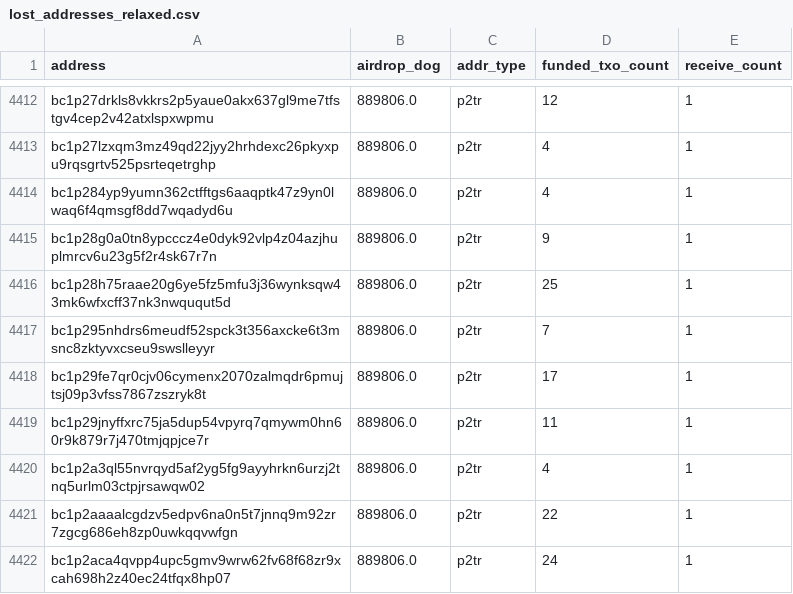
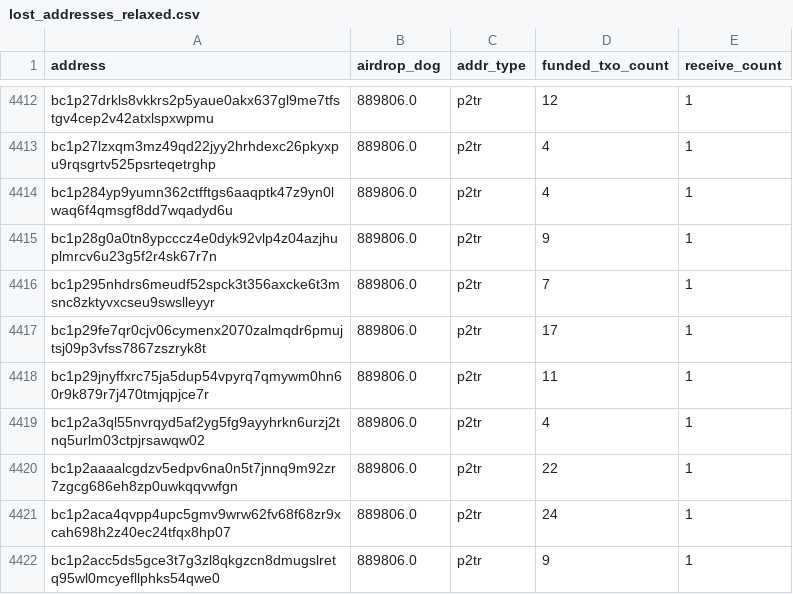
Before and after one commit to LimaDevBTC/DogData-v1, a CSV file: data/diamond_paws_analysis/lost_addresses_relaxed.csv, drawn as a sheet; only a part is shown, gaps mark what is left out; the shorter side is filled out with more unchanged rows.

```diff
--- a/data/diamond_paws_analysis/lost_addresses_relaxed.csv
+++ b/data/diamond_paws_analysis/lost_addresses_relaxed.csv
@@ -4415,3 +4415,2 @@ bc1p284yp9yumn362ctfftgs6aaqptk47z9yn0lwaq6f4qmsgf8dd7wqadyd6u,889806.0,p2tr,4,1
 bc1p28g0a0tn8ypcccz4e0dyk92vlp4z04azjhuplmrcv6u23g5f2r4sk67r7n,889806.0,p2tr,9,1
-bc1p28h75raae20g6ye5fz5mfu3j36wynksqw43mk6wfxcff37nk3nwququt5d,889806.0,p2tr,25,1
 bc1p295nhdrs6meudf52spck3t356axcke6t3msnc8zktyvxcseu9swslleyyr,889806.0,p2tr,7,1
```
Also changed, not shown: 36 other files.
